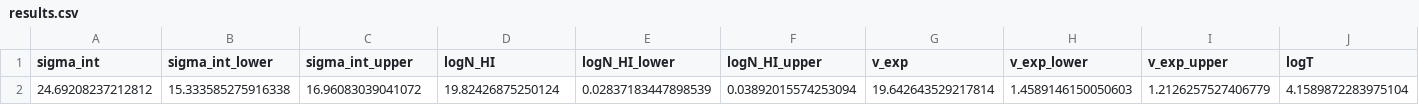
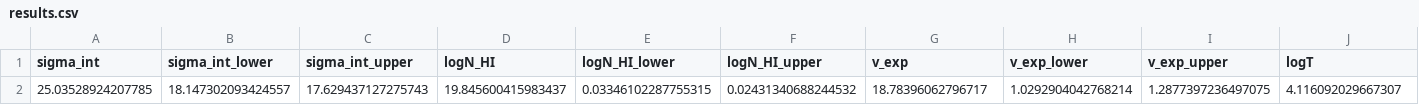
Before and after one commit to avapolzin/CCLya-Payne, a CSV file: mcmc/results.csv, drawn as a sheet; only a part is shown; removed rows and columns are numbered as before the commit, all else as after; rows hold the shown columns only; the diff names each change by its address in the sheet, - before the commit and + after, or states it on an @@ line.

```diff
--- a/mcmc/results.csv
+++ b/mcmc/results.csv
-row 2: 24.69208237212812 | 15.333585275916338 | 16.96083039041072 | 19.82426875250124 | 0.02837183447898539 | 0.03892015574253094 | 19.642643529217814 | 1.4589146150050603 | 1.2126257527406779 | 4.1589872283975104
+row 2: 25.03528924207785 | 18.147302093424557 | 17.629437127275743 | 19.845600415983437 | 0.03346102287755315 | 0.02431340688244532 | 18.78396062796717 | 1.0292904042768214 | 1.2877397236497075 | 4.116092029667307
```
Also changed, not shown: mcmc/output_model.csv, 13 other files.
